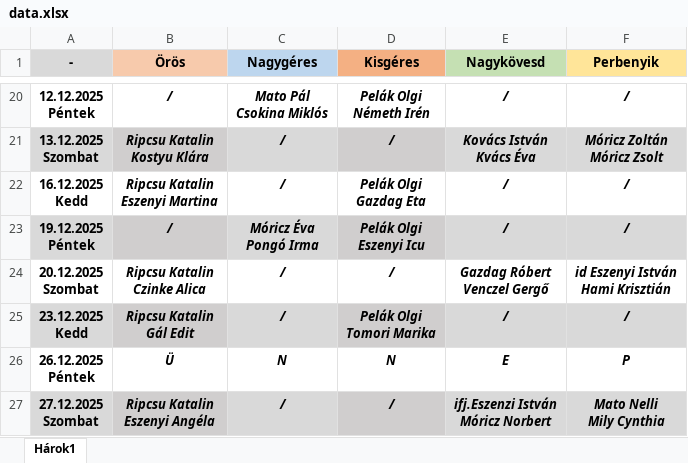
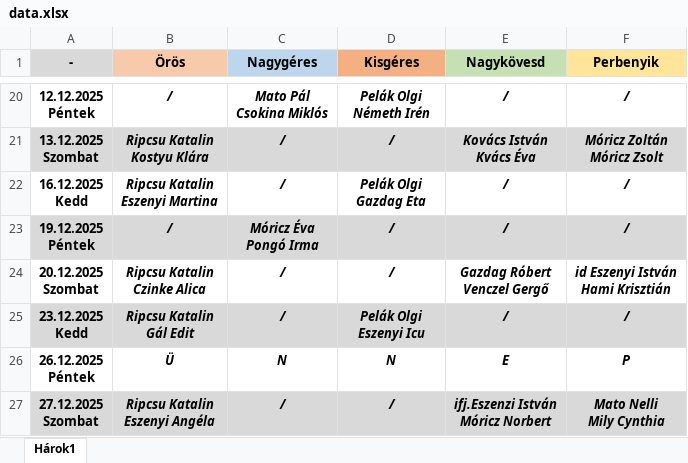
Before and after one commit to Ferlaty/alvanyos-szolgalat-app, an Excel workbook: data.xlsx, sheet Hárok1, drawn as a sheet; only a part is shown, gaps mark what is left out; values as stored, in another font and other column widths than the file's, no borders; ↵ is a line break in a cell; the diff names each change by its address in the sheet, - before the commit and + after, or states it on an @@ line.

Commit message:
Add files via upload

```diff
--- a/data.xlsx (sheet Hárok1)
+++ b/data.xlsx (sheet Hárok1)
-D23 (Kisgéres): Pelák Olgi ↵ Eszenyi Icu
+D23 (Kisgéres): /
-D25 (Kisgéres): Pelák Olgi ↵ Tomori Marika
+D25 (Kisgéres): Pelák Olgi ↵ Eszenyi Icu
```
